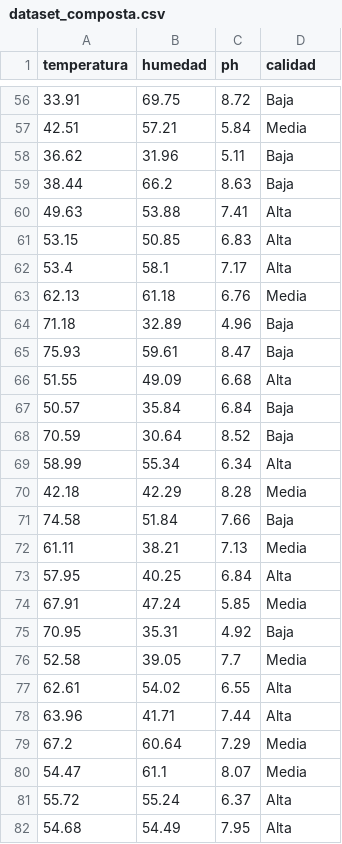
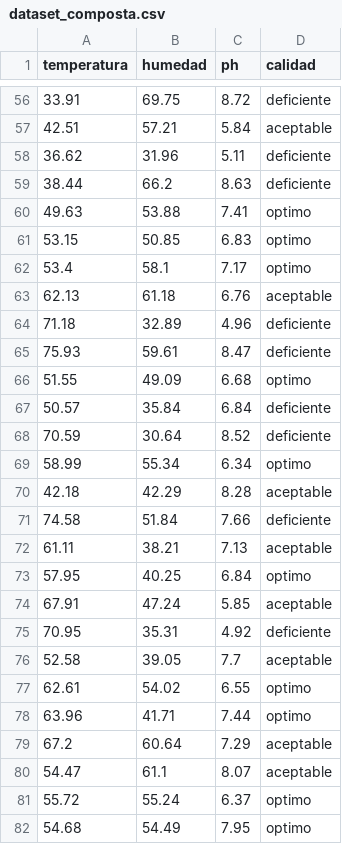
Before and after one commit to K3vinMV/ComposTerra, a CSV file: ml/dataset_composta.csv, drawn as a sheet; only a part is shown, gaps mark what is left out; the diff covers the shown part only.

```diff
--- a/ml/dataset_composta.csv
+++ b/ml/dataset_composta.csv
@@ -56,27 +56,27 @@ temperatura,humedad,ph,calidad
-33.91,69.75,8.72,Baja
-42.51,57.21,5.84,Media
-36.62,31.96,5.11,Baja
-38.44,66.2,8.63,Baja
-49.63,53.88,7.41,Alta
-53.15,50.85,6.83,Alta
-53.4,58.1,7.17,Alta
-62.13,61.18,6.76,Media
-71.18,32.89,4.96,Baja
-75.93,59.61,8.47,Baja
-51.55,49.09,6.68,Alta
-50.57,35.84,6.84,Baja
-70.59,30.64,8.52,Baja
-58.99,55.34,6.34,Alta
-42.18,42.29,8.28,Media
-74.58,51.84,7.66,Baja
-61.11,38.21,7.13,Media
-57.95,40.25,6.84,Alta
-67.91,47.24,5.85,Media
-70.95,35.31,4.92,Baja
-52.58,39.05,7.7,Media
-62.61,54.02,6.55,Alta
-63.96,41.71,7.44,Alta
-67.2,60.64,7.29,Media
-54.47,61.1,8.07,Media
-55.72,55.24,6.37,Alta
-54.68,54.49,7.95,Alta
+33.91,69.75,8.72,deficiente
+42.51,57.21,5.84,aceptable
+36.62,31.96,5.11,deficiente
+38.44,66.2,8.63,deficiente
+49.63,53.88,7.41,optimo
+53.15,50.85,6.83,optimo
+53.4,58.1,7.17,optimo
+62.13,61.18,6.76,aceptable
+71.18,32.89,4.96,deficiente
+75.93,59.61,8.47,deficiente
+51.55,49.09,6.68,optimo
+50.57,35.84,6.84,deficiente
+70.59,30.64,8.52,deficiente
+58.99,55.34,6.34,optimo
+42.18,42.29,8.28,aceptable
+74.58,51.84,7.66,deficiente
+61.11,38.21,7.13,aceptable
+57.95,40.25,6.84,optimo
+67.91,47.24,5.85,aceptable
+70.95,35.31,4.92,deficiente
+52.58,39.05,7.7,aceptable
+62.61,54.02,6.55,optimo
+63.96,41.71,7.44,optimo
+67.2,60.64,7.29,aceptable
+54.47,61.1,8.07,aceptable
+55.72,55.24,6.37,optimo
+54.68,54.49,7.95,optimo
```
Also changed, not shown: 173 edited cells elsewhere in this file, 4 other files.
